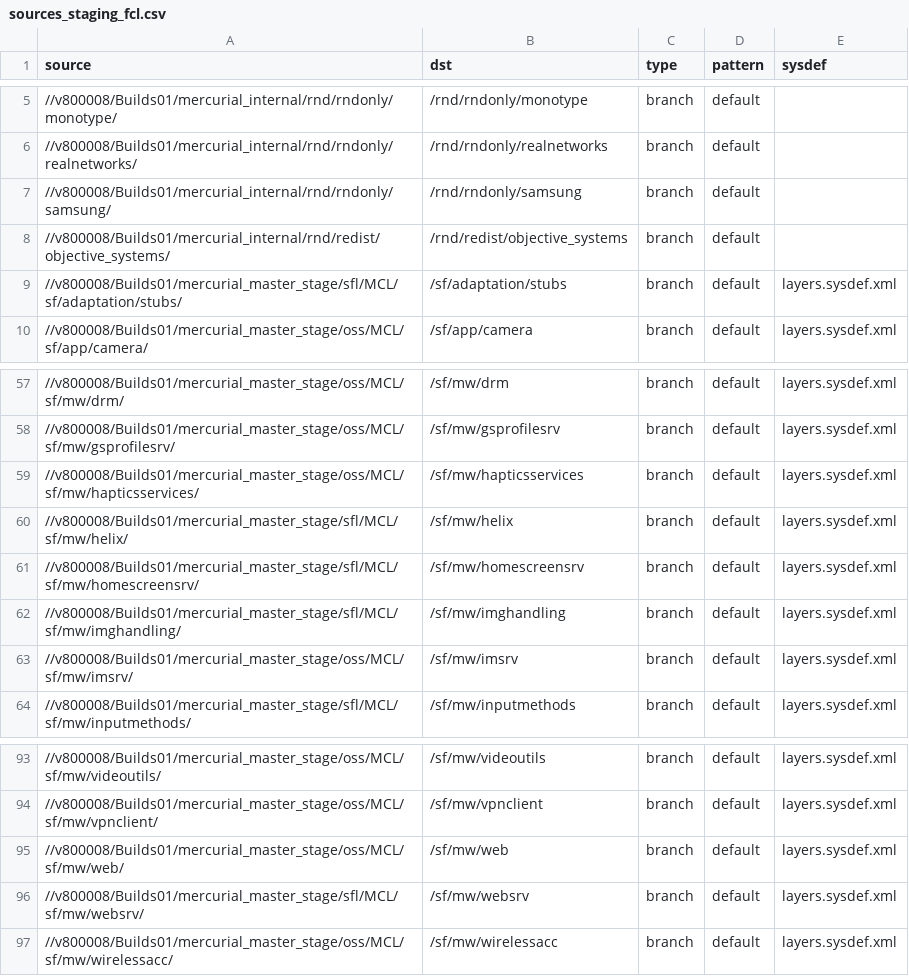
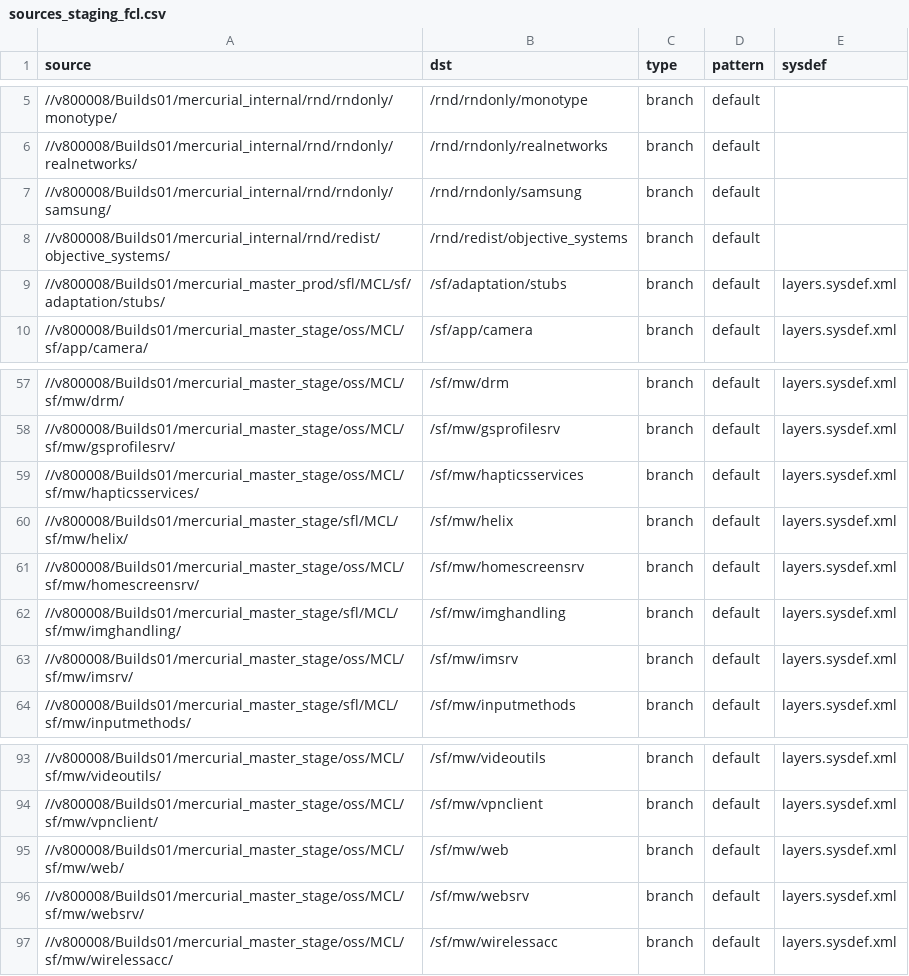
Before and after one commit to SymbianSource/oss.FCL.sftools.fbf.projects.platforms, a CSV file: symbian3/single/sources_staging_fcl.csv, drawn as a sheet; only a part is shown, gaps mark what is left out.

Commit message:
Use OSS homescreensrv and websrv. Use 3.0.e adaptation\stubs to workaround missing stubs

```diff
--- a/symbian3/single/sources_staging_fcl.csv
+++ b/symbian3/single/sources_staging_fcl.csv
@@ -8,3 +8,3 @@ source,dst,type,pattern,sysdef
 //v800008/Builds01/mercurial_internal/rnd/redist/objective_systems/,/rnd/redist/objective_systems,branch,default,
-//v800008/Builds01/mercurial_master_stage/sfl/MCL/sf/adaptation/stubs/,/sf/adaptation/stubs,branch,default,layers.sysdef.xml
+//v800008/Builds01/mercurial_master_prod/sfl/MCL/sf/adaptation/stubs/,/sf/adaptation/stubs,branch,default,layers.sysdef.xml
 //v800008/Builds01/mercurial_master_stage/oss/MCL/sf/app/camera/,/sf/app/camera,branch,default,layers.sysdef.xml
@@ -60,3 +60,3 @@ source,dst,type,pattern,sysdef
 //v800008/Builds01/mercurial_master_stage/sfl/MCL/sf/mw/helix/,/sf/mw/helix,branch,default,layers.sysdef.xml
-//v800008/Builds01/mercurial_master_stage/sfl/MCL/sf/mw/homescreensrv/,/sf/mw/homescreensrv,branch,default,layers.sysdef.xml
+//v800008/Builds01/mercurial_master_stage/oss/MCL/sf/mw/homescreensrv/,/sf/mw/homescreensrv,branch,default,layers.sysdef.xml
 //v800008/Builds01/mercurial_master_stage/sfl/MCL/sf/mw/imghandling/,/sf/mw/imghandling,branch,default,layers.sysdef.xml
@@ -95,3 +95,3 @@ source,dst,type,pattern,sysdef
 //v800008/Builds01/mercurial_master_stage/oss/MCL/sf/mw/web/,/sf/mw/web,branch,default,layers.sysdef.xml
-//v800008/Builds01/mercurial_master_stage/sfl/MCL/sf/mw/websrv/,/sf/mw/websrv,branch,default,layers.sysdef.xml
+//v800008/Builds01/mercurial_master_stage/oss/MCL/sf/mw/websrv/,/sf/mw/websrv,branch,default,layers.sysdef.xml
 //v800008/Builds01/mercurial_master_stage/oss/MCL/sf/mw/wirelessacc/,/sf/mw/wirelessacc,branch,default,layers.sysdef.xml
```
